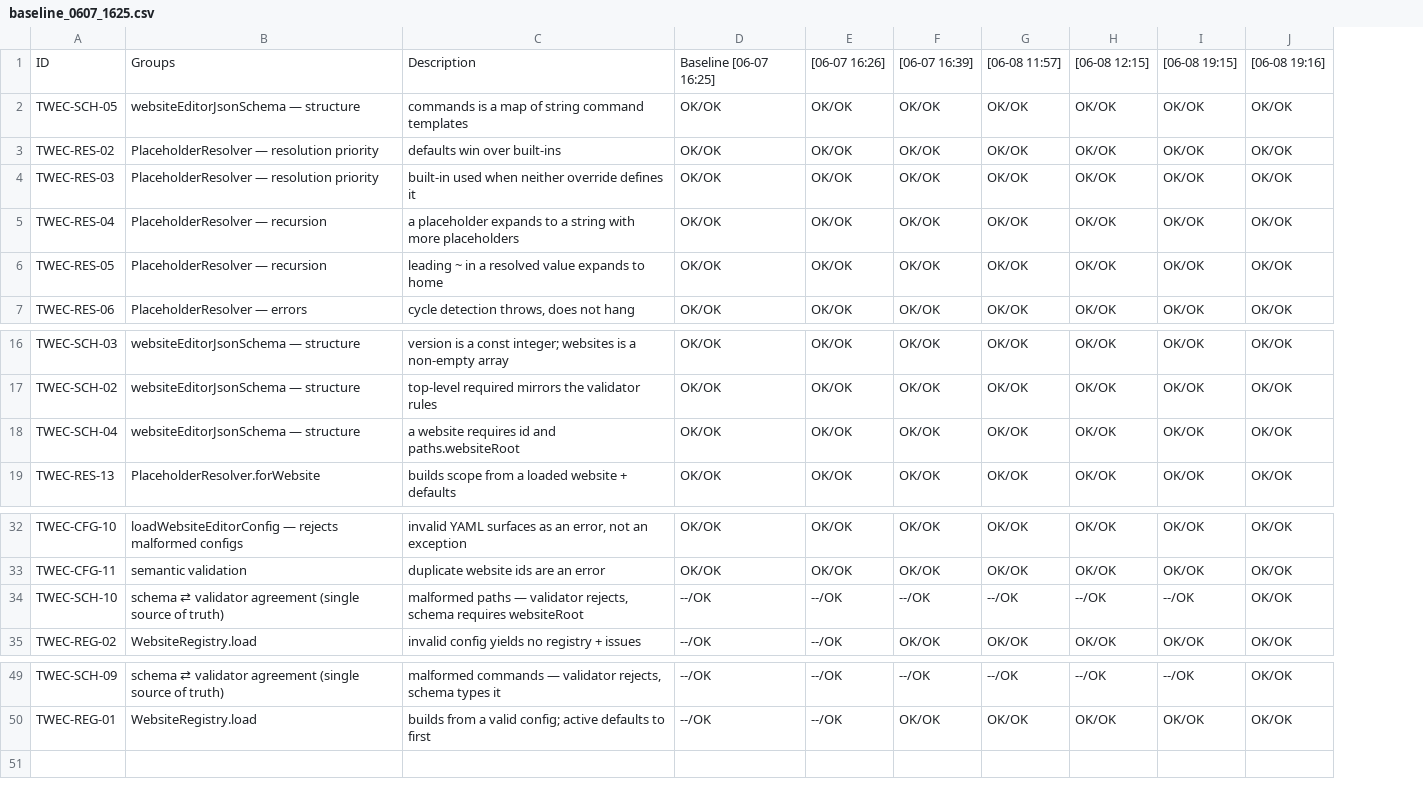
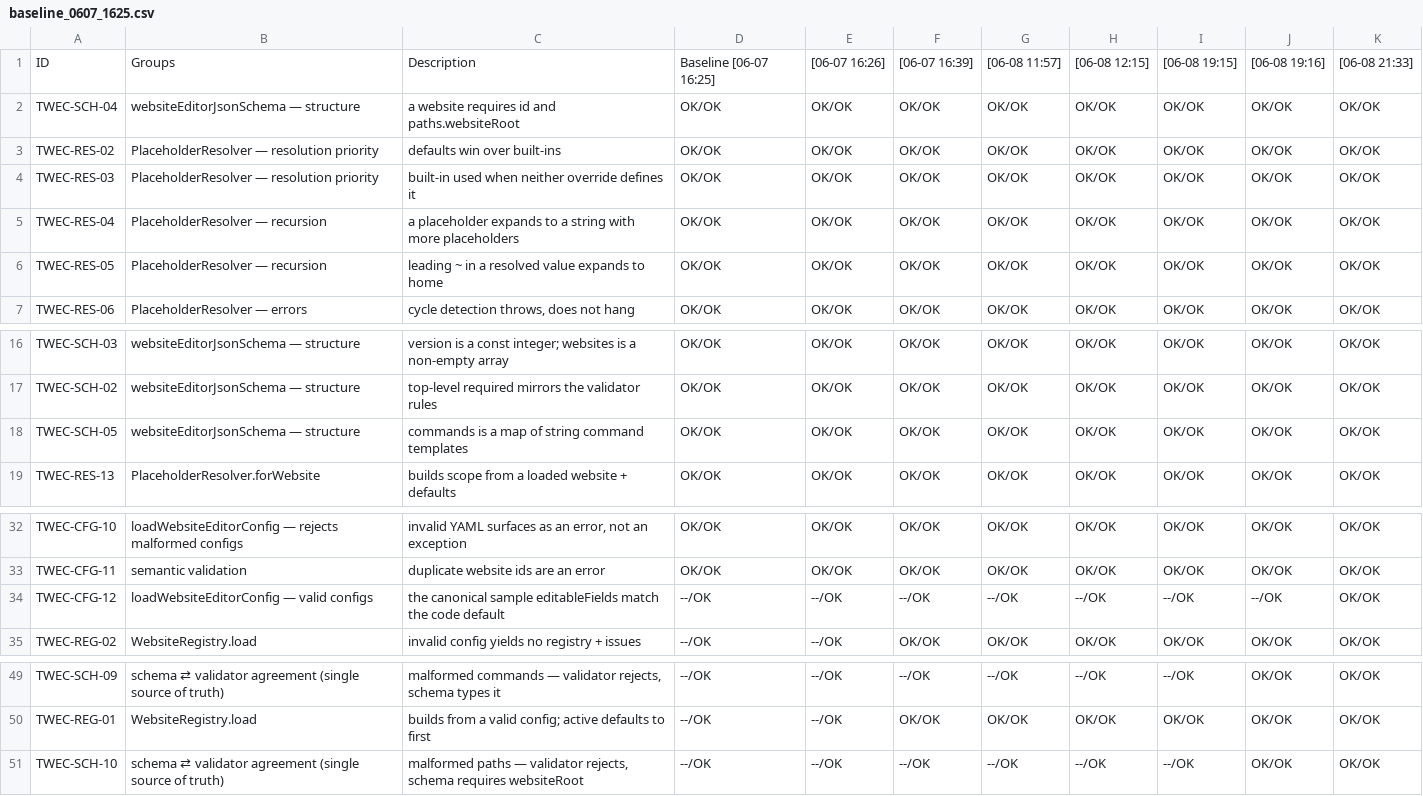
Before and after one commit to al-the-bear/tom_forge, a CSV file: tom_website_editor_core/doc/baseline_0607_1625.csv, drawn as a sheet; only a part is shown, gaps mark what is left out; the diff names each change by its address in the sheet, - before the commit and + after, or states it on an @@ line.

```diff
--- a/tom_website_editor_core/doc/baseline_0607_1625.csv
+++ b/tom_website_editor_core/doc/baseline_0607_1625.csv
+column K, row 1: [06-08 21:33]; rows 3-7: all OK/OK; rows 16-17: OK/OK | OK/OK; row 19: OK/OK; rows 32-35: all OK/OK; rows 49-50: OK/OK | OK/OK
@@ row 18 moved to row 2: TWEC-SCH-04 @@
@@ row 2 moved to row 18: TWEC-SCH-05 @@
-A34: TWEC-SCH-10
+A34: TWEC-CFG-12
-B34: schema ⇄ validator agreement (single source of truth)
+B34: loadWebsiteEditorConfig — valid configs
-C34: malformed paths — validator rejects, schema requires websiteRoot
+C34: the canonical sample editableFields match the code default
-J34: OK/OK
+J34: --/OK
+row 51: TWEC-SCH-10 | schema ⇄ validator agreement (single source of truth) | malformed paths — validator rejects, schema requires websiteRoot | --/OK | --/OK | --/OK | --/OK | --/OK | --/OK | OK/OK | OK/OK
```
Also changed, not shown: 2 other files.
